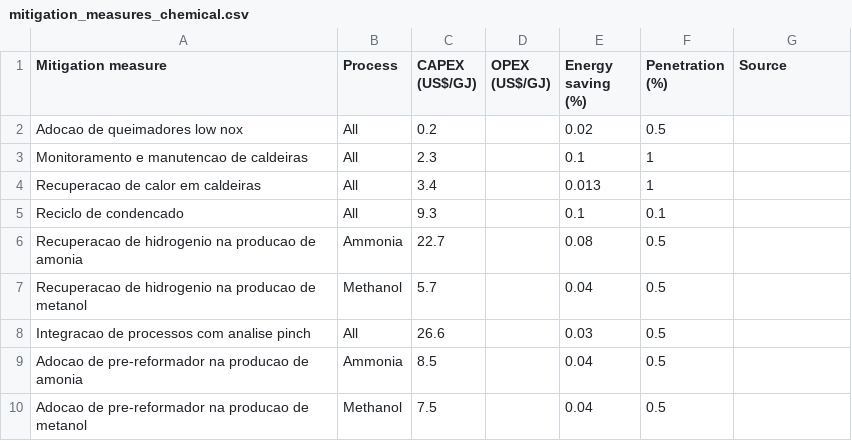
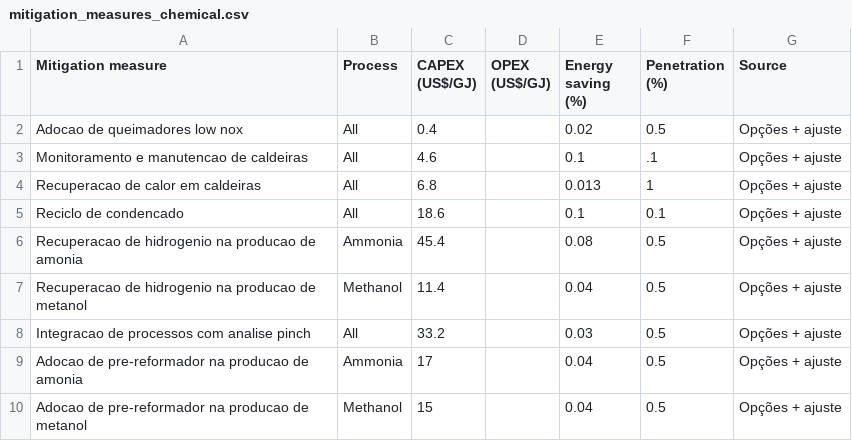
Before and after one commit to ottohebeda/Industry_Energy_Emissions_simulator, a CSV file: mitigation_measures_chemical.csv, drawn as a sheet.

Commit message:
Update mitigation_measures_chemical.csv

```diff
--- a/mitigation_measures_chemical.csv
+++ b/mitigation_measures_chemical.csv
@@ -1,10 +1,10 @@
 Mitigation measure,Process,CAPEX (US$/GJ),OPEX (US$/GJ),Energy saving (%),Penetration (%),Source
-Adocao de queimadores low nox,All,0.2,,0.02,0.5,
-Monitoramento e manutencao de caldeiras,All,2.3,,0.1,1,
-Recuperacao de calor em caldeiras,All,3.4,,0.013,1,
-Reciclo de condencado,All,9.3,,0.1,0.1,
-Recuperacao de hidrogenio na producao de amonia,Ammonia,22.7,,0.08,0.5,
-Recuperacao de hidrogenio na producao de metanol,Methanol,5.7,,0.04,0.5,
-Integracao de processos com analise pinch,All,26.6,,0.03,0.5,
-Adocao de pre-reformador na producao de amonia,Ammonia,8.5,,0.04,0.5,
-Adocao de pre-reformador na producao de metanol,Methanol,7.5,,0.04,0.5,
+Adocao de queimadores low nox,All,0.4,,0.02,0.5,Opções + ajuste
+Monitoramento e manutencao de caldeiras,All,4.6,,0.1,.1,Opções + ajuste
+Recuperacao de calor em caldeiras,All,6.8,,0.013,1,Opções + ajuste
+Reciclo de condencado,All,18.6,,0.1,0.1,Opções + ajuste
+Recuperacao de hidrogenio na producao de amonia,Ammonia,45.4,,0.08,0.5,Opções + ajuste
+Recuperacao de hidrogenio na producao de metanol,Methanol,11.4,,0.04,0.5,Opções + ajuste
+Integracao de processos com analise pinch,All,33.2,,0.03,0.5,Opções + ajuste
+Adocao de pre-reformador na producao de amonia,Ammonia,17,,0.04,0.5,Opções + ajuste
+Adocao de pre-reformador na producao de metanol,Methanol,15,,0.04,0.5,Opções + ajuste
```
